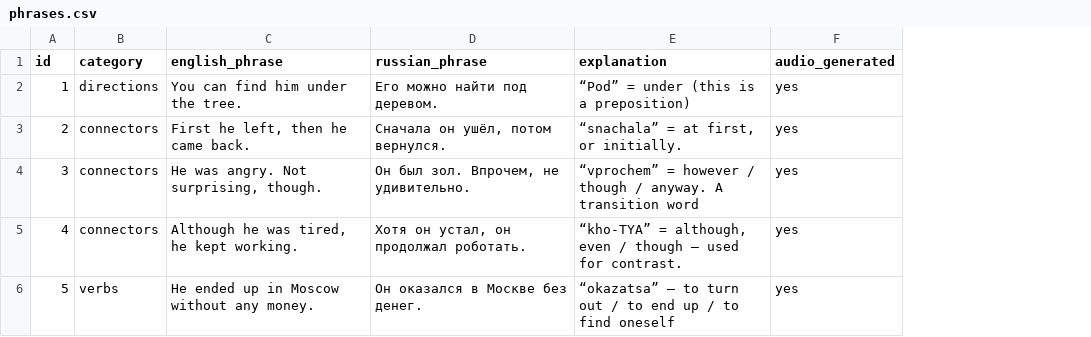
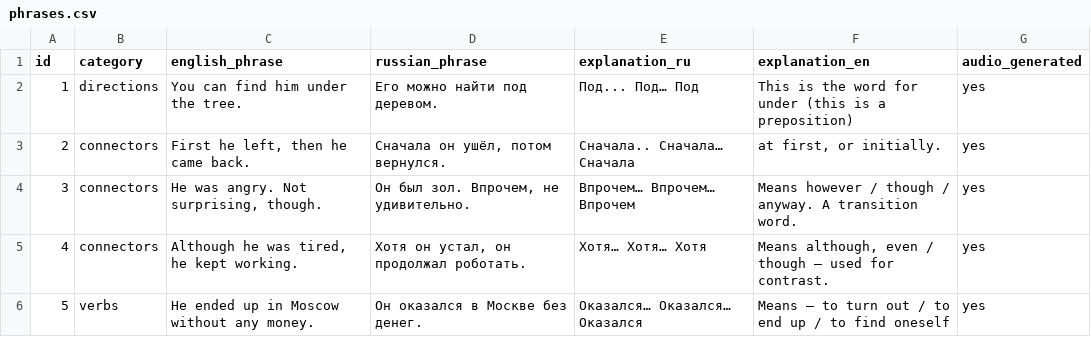
Before and after one commit to stackedcache/lingvobaza, a CSV file: data/phrases.csv, drawn as a sheet; removed rows and columns are numbered as before the commit, all else as after; the diff names each change by its address in the sheet, - before the commit and + after, or states it on an @@ line.

Commit message:
Improved the logic for english and Russian explanations. Now the word of interest is repeated in russian, and explained in english.

```diff
--- a/data/phrases.csv
+++ b/data/phrases.csv
-column E (explanation), rows 2-6: “Pod” = under (this is a preposition) | “snachala” = at first, or initially. | “vprochem” = however / though / anyway. A transition word | “kho-TYA” = although, even / though – used for contrast. | “okazatsa” – to turn out / to end up / to find oneself
+column E (explanation_ru), rows 2-6: Под... Под… Под | Сначала.. Сначала… Сначала | Впрочем… Впрочем… Впрочем | Хотя… Хотя… Хотя | Оказался… Оказался… Оказался
+column F (explanation_en), rows 2-6: This is the word for under (this is a preposition) | at first, or initially. | Means however / though / anyway. A transition word. | Means although, even / though – used for contrast. | Means – to turn out / to end up / to find oneself
```
Also changed, not shown: 6 other files.
